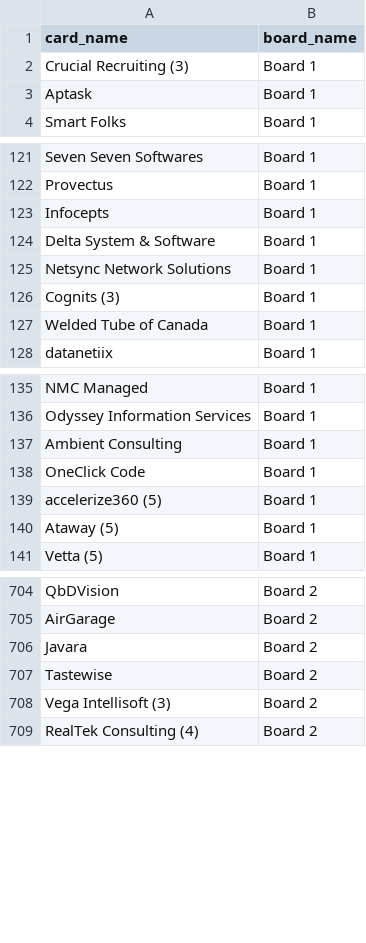
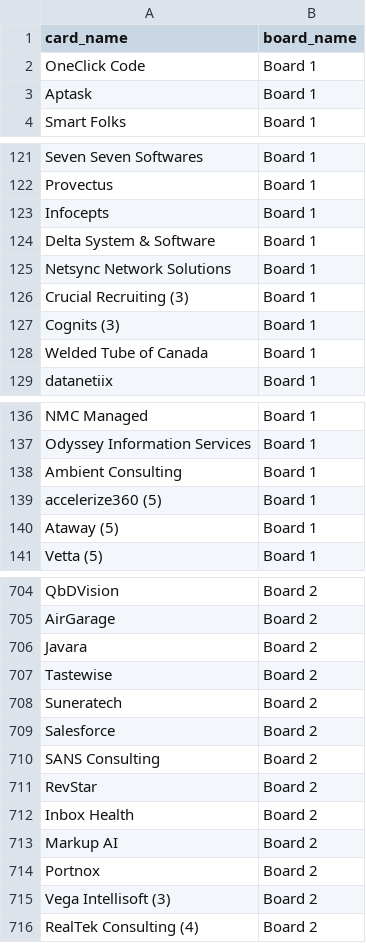
Before and after one commit to Falinkaz/autofdboardv1, a CSV file: cards_export.csv, drawn as a sheet; only a part is shown, gaps mark what is left out.

```diff
--- a/cards_export.csv
+++ b/cards_export.csv
@@ -1,3 +1,3 @@
 card_name,board_name
-Crucial Recruiting (3),Board 1
+OneClick Code,Board 1
 Aptask,Board 1
@@ -125,2 +125,3 @@ Delta System & Software,Board 1
 Netsync Network Solutions,Board 1
+Crucial Recruiting (3),Board 1
 Cognits (3),Board 1
@@ -137,3 +138,2 @@ Odyssey Information Services,Board 1
 Ambient Consulting,Board 1
-OneClick Code,Board 1
 accelerize360 (5),Board 1
@@ -708,2 +708,9 @@ Javara,Board 2
 Tastewise,Board 2
+Suneratech,Board 2
+Salesforce,Board 2
+SANS Consulting,Board 2
+RevStar,Board 2
+Inbox Health,Board 2
+Markup AI,Board 2
+Portnox,Board 2
 Vega Intellisoft (3),Board 2
```
